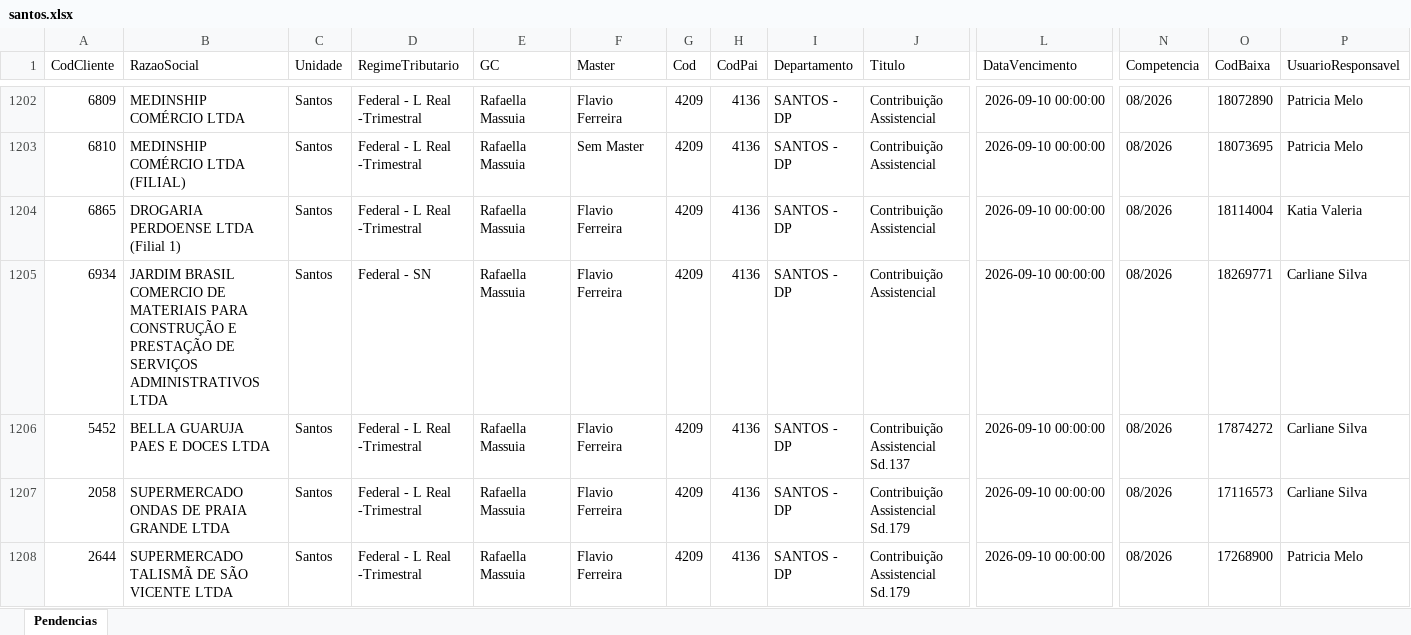
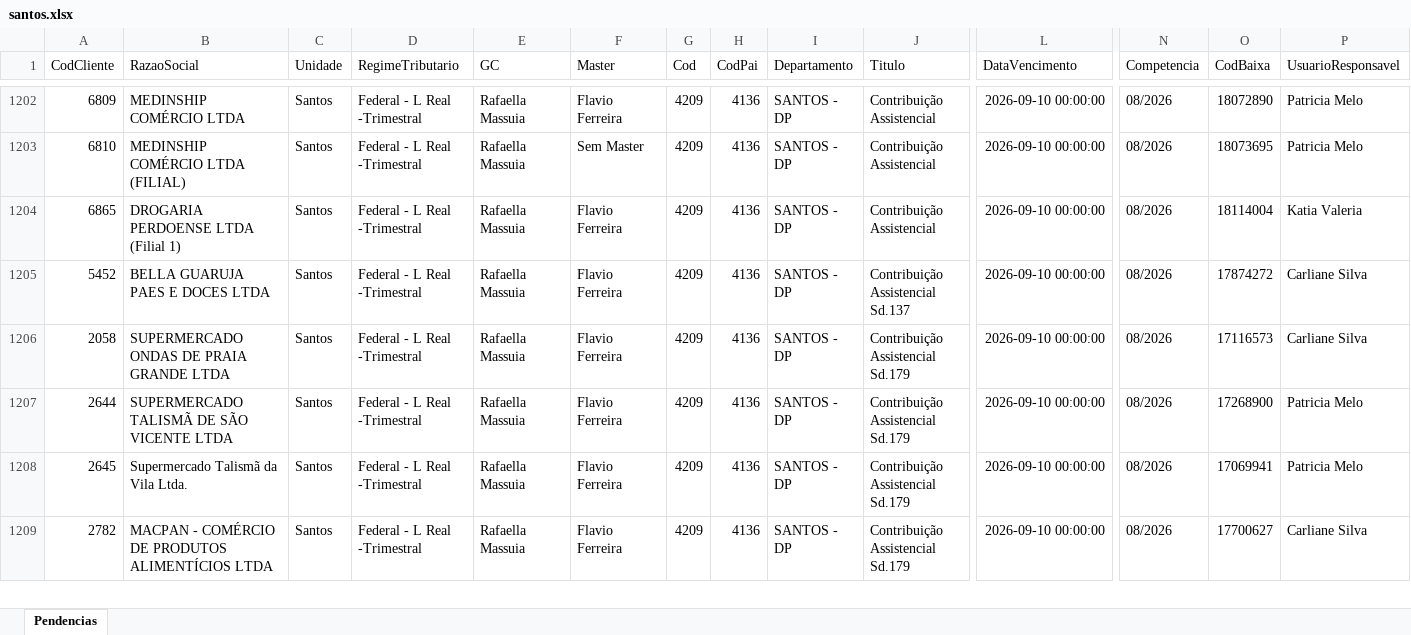
Before and after one commit to Controladoria-MG/Portal-das-tarefas, an Excel workbook: dados/base/santos.xlsx, sheet Pendencias, drawn as a sheet; only a part is shown, gaps mark what is left out; the shorter side is filled out with more unchanged rows; values as stored, in another font and other column widths than the file's, no borders; rows hold the shown columns only; the diff names each change by its address in the sheet, - before the commit and + after, or states it on an @@ line.

```diff
--- a/dados/base/santos.xlsx (sheet Pendencias)
+++ b/dados/base/santos.xlsx (sheet Pendencias)
-row 1205: 6934 | JARDIM BRASIL COMERCIO DE MATERIAIS PARA CONSTRUÇÃO E PRESTAÇÃO DE SERVIÇOS ADMINISTRATIVOS LTDA | Santos | Federal - SN | Rafaella Massuia | Flavio Ferreira | 4209 | 4136 | SANTOS - DP | Contribuição Assistencial | 2026-09-10 00:00:00 | 08/2026 | 18269771 | Carliane Silva
```
Also changed, not shown: dados/base/bpo.xlsx, dados/base/goias.xlsx, 3 other files.
